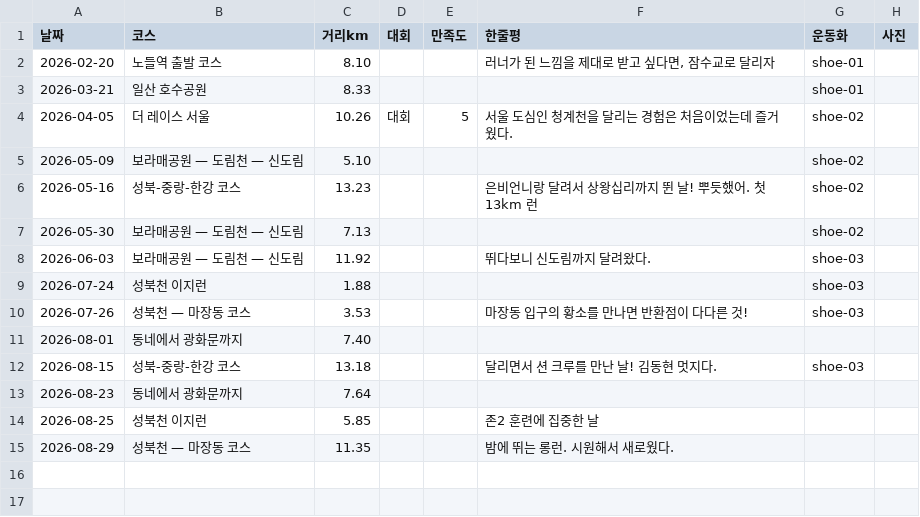
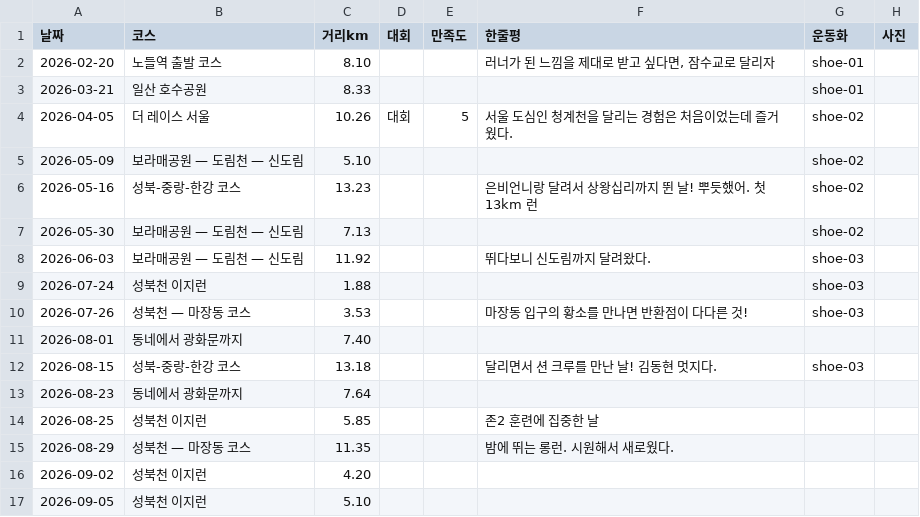
Before and after one commit to kwiseon/funrun, a CSV file: data/runs.csv, drawn as a sheet.

```diff
--- a/data/runs.csv
+++ b/data/runs.csv
@@ -15 +15,3 @@
 2026-08-29,성북천 — 마장동 코스,11.35,,,밤에 뛰는 롱런. 시원해서 새로웠다.,,
+2026-09-02,성북천 이지런,4.20,,,,,
+2026-09-05,성북천 이지런,5.10,,,,,
```
Also changed, not shown: data/training.csv, 2 other files.
